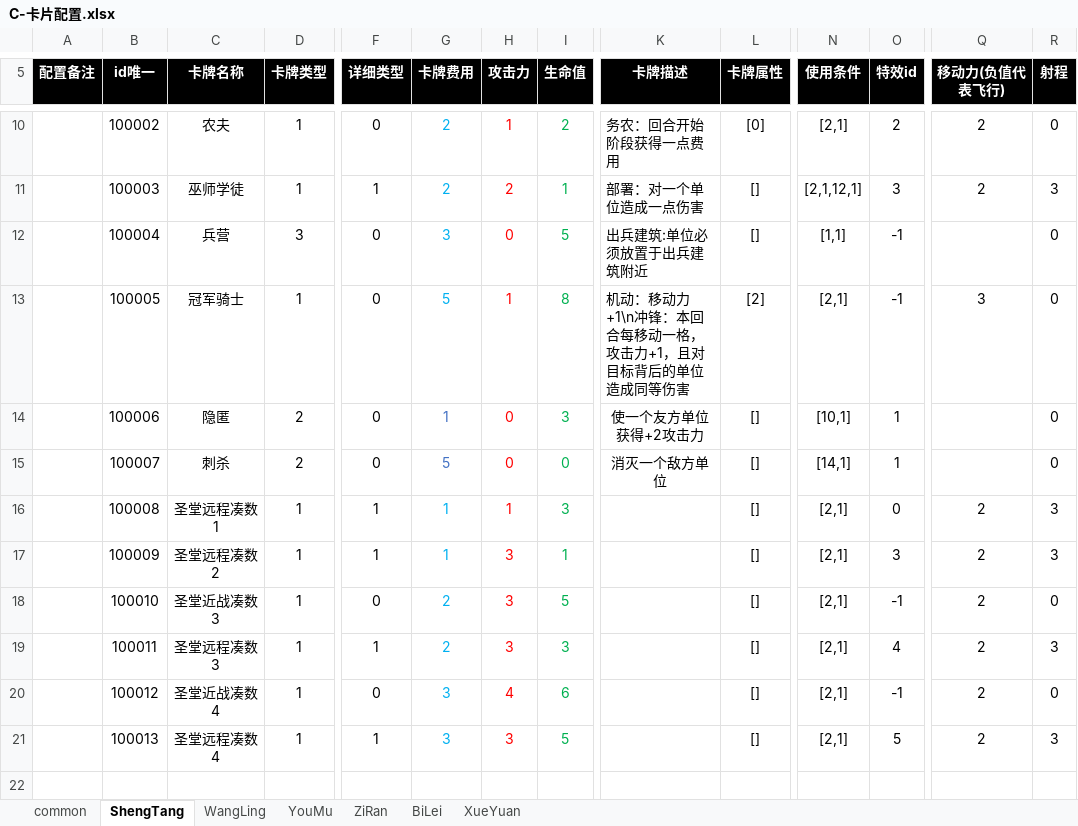
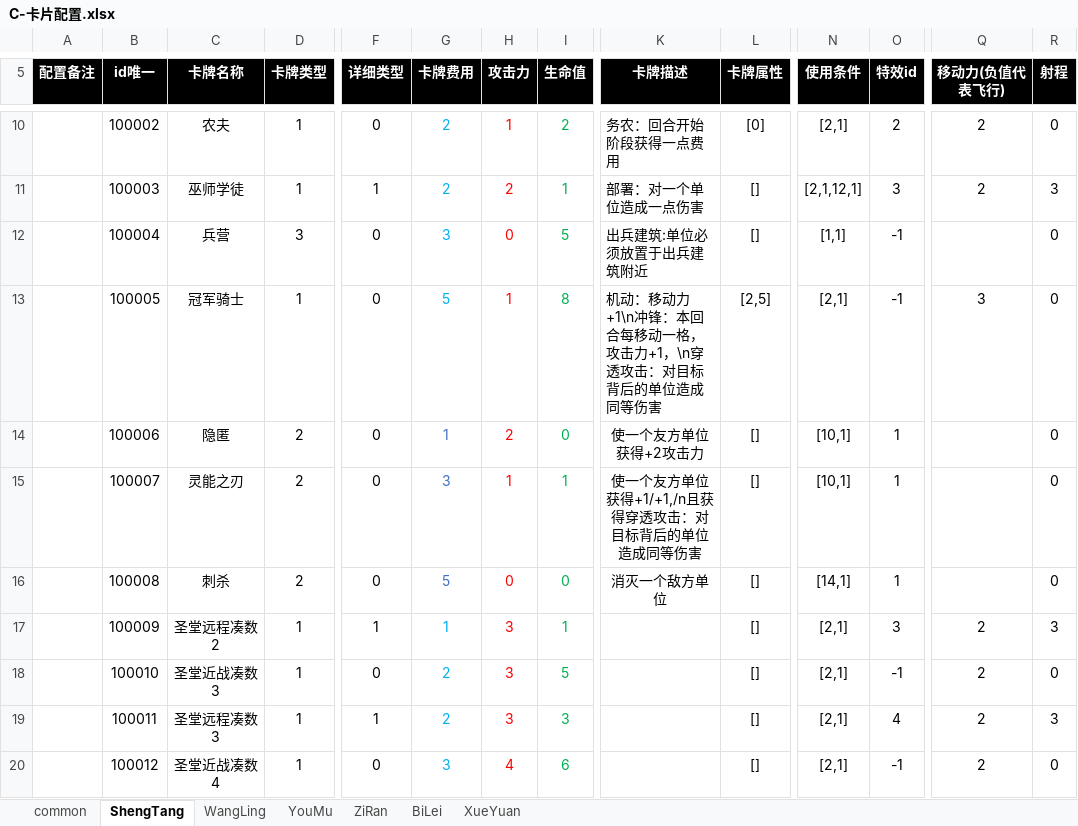
Before and after one commit to threstone/Anduin, an Excel workbook: excel/C-卡片配置.xlsx, sheet ShengTang, drawn as a sheet; only a part is shown, gaps mark what is left out; the shorter side is filled out with more unchanged rows; values as stored, in another font and other column widths than the file's, no borders; conditional formats not drawn; the diff names each change by its address in the sheet, - before the commit and + after, or states it on an @@ line.

```diff
--- a/excel/C-卡片配置.xlsx (sheet ShengTang)
+++ b/excel/C-卡片配置.xlsx (sheet ShengTang)
-K13 (卡牌描述): …击力+1，且对目标背…
+K13 (卡牌描述): …击力+1，\n穿透攻击：对目标背…
-L13 (卡牌属性): [2]
+L13 (卡牌属性): [2,5]
-H14 (攻击力): 0
+H14 (攻击力): 2
-I14 (生命值): 3
+I14 (生命值): 0
-C15 (卡牌名称): 刺杀
+C15 (卡牌名称): 灵能之刃
-G15 (卡牌费用): 5
+G15 (卡牌费用): 3
-H15 (攻击力): 0
+H15 (攻击力): 1
-I15 (生命值): 0
+I15 (生命值): 1
-K15 (卡牌描述): 消灭一个敌方单位
+K15 (卡牌描述): 使一个友方单位获得+1/+1,/n且获得穿透攻击：对目标背后的单位造成同等伤害
-N15 (使用条件): [14,1]
+N15 (使用条件): [10,1]
-C16 (卡牌名称): 圣堂远程凑数1
+C16 (卡牌名称): 刺杀
-D16 (卡牌类型): 1
+D16 (卡牌类型): 2
-F16 (详细类型): 1
+F16 (详细类型): 0
-G16 (卡牌费用): 1
+G16 (卡牌费用): 5
-G16 text colour: #00B0F0
+G16 text colour: #4472C4
-H16 (攻击力): 1
+H16 (攻击力): 0
-I16 (生命值): 3
+I16 (生命值): 0
-K16 (卡牌描述): (empty)
+K16 (卡牌描述): 消灭一个敌方单位
-N16 (使用条件): [2,1]
+N16 (使用条件): [14,1]
-O16 (特效id): 0
+O16 (特效id): 1
-Q16 (移动力(负值代表飞行)): 2
+Q16 (移动力(负值代表飞行)): (empty)
-R16 (射程): 3
+R16 (射程): 0
```
Also changed, not shown: sheet common, excel/B-Buff.xlsx, 49 other files.
